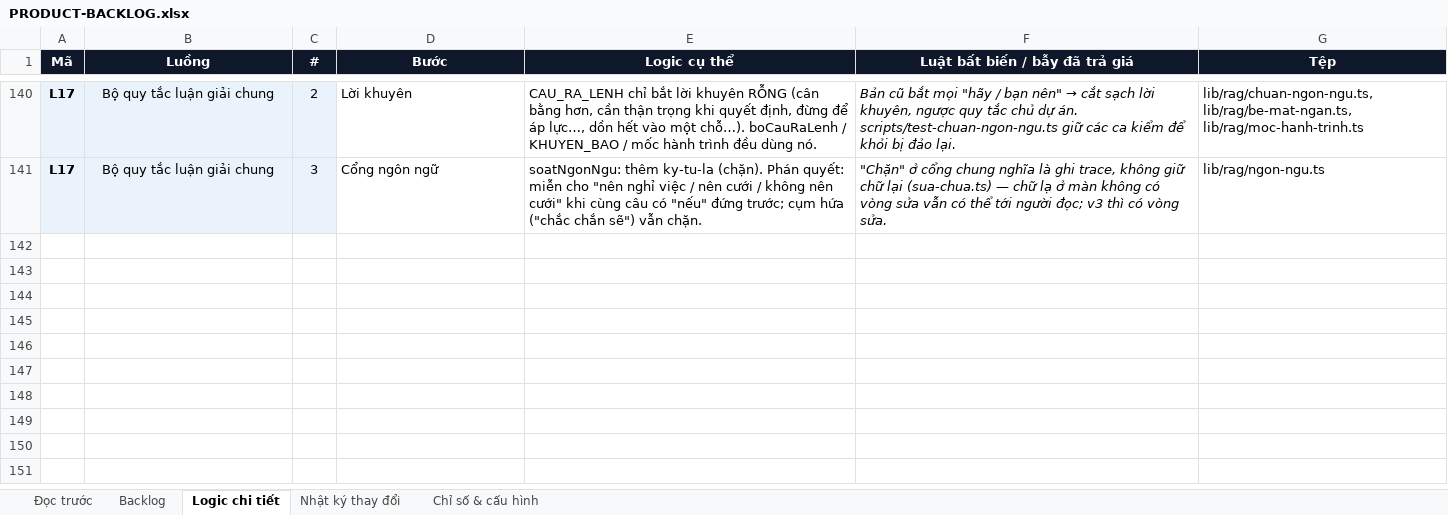
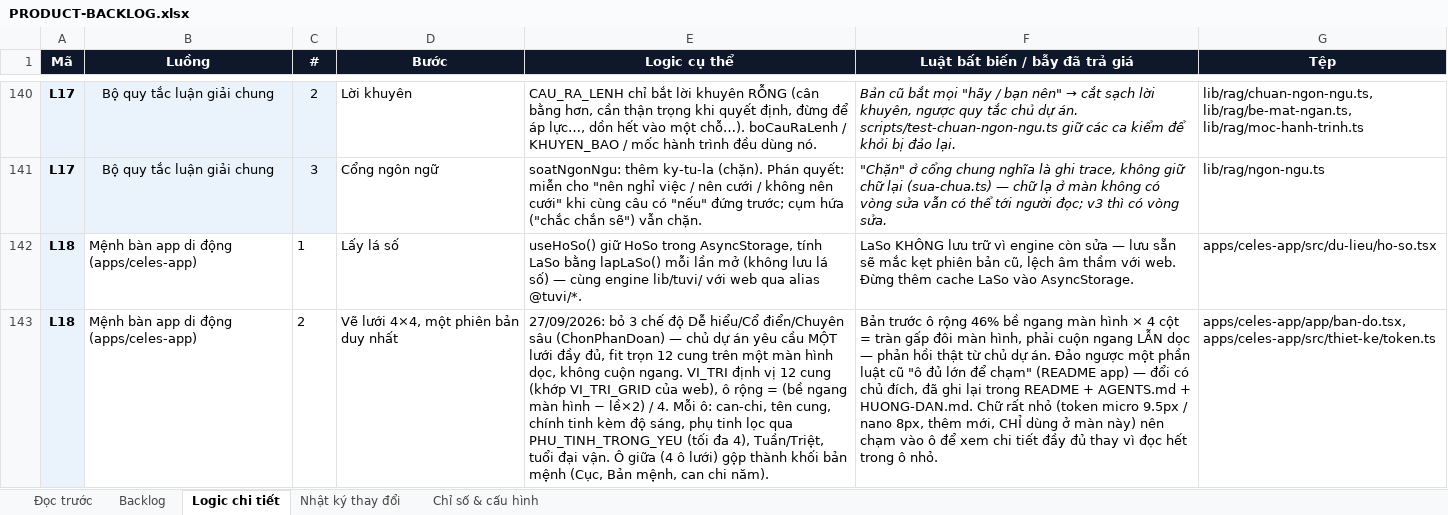
Before and after one commit to Hieuzz05/Celestia-tuvi, an Excel workbook: PRODUCT-BACKLOG.xlsx, sheet Logic chi tiết, drawn as a sheet; only a part is shown, gaps mark what is left out; values as stored, in another font and other column widths than the file's, no borders; the diff names each change by its address in the sheet, - before the commit and + after, or states it on an @@ line.

```diff
--- a/PRODUCT-BACKLOG.xlsx (sheet Logic chi tiết)
+++ b/PRODUCT-BACKLOG.xlsx (sheet Logic chi tiết)
+row 142: L18 | Mệnh bàn app di động (apps/celes-app) | 1 | Lấy lá số | useHoSo() giữ HoSo trong AsyncStorage, tính LaSo bằng lapLaSo() mỗi lần mở (không lưu lá số) — cùng engine lib/tuvi/ với web qua alias @tuvi/*. | LaSo KHÔNG lưu trữ vì engine còn sửa — lưu sẵn sẽ mắc kẹt phiên bản cũ, lệch âm thầm với web. Đừng thêm cache LaSo vào AsyncStorage. | apps/celes-app/src/du-lieu/ho-so.tsx
+row 143: L18 | Mệnh bàn app di động (apps/celes-app) | 2 | Vẽ lưới 4×4, một phiên bản duy nhất | 27/09/2026: bỏ 3 chế độ Dễ hiểu/Cổ điển/Chuyên sâu (ChonPhanDoan) — chủ dự án yêu cầu MỘT lưới đầy đủ, fit trọn 12 cung trên một màn hình dọc, không cuộn ngang. VI_TRI định vị 12 cung (khớp VI_TRI_GRID của web), ô rộng = (bề ngang màn hình − lề×2) / 4. Mỗi ô: can-chi, tên cung, chính tinh kèm độ sáng, phụ tinh lọc qua PHU_TINH_TRONG_YEU (tối đa 4), Tuần/Triệt, tuổi đại vận. Ô giữa (4 ô lưới) gộp thành khối bản mệnh (Cục, Bản mệnh, can chi năm). | Bản trước ô rộng 46% bề ngang màn hình × 4 cột = tràn gấp đôi màn hình, phải cuộn ngang LẪN dọc — phản hồi thật từ chủ dự án. Đảo ngược một phần luật cũ "ô đủ lớn để chạm" (README app) — đổi có chủ đích, đã ghi lại trong README + AGENTS.md + HUONG-DAN.md. Chữ rất nhỏ (token micro 9.5px / nano 8px, thêm mới, CHỈ dùng ở màn này) nên chạm vào ô để xem chi tiết đầy đủ thay vì đọc hết trong ô nhỏ. | apps/celes-app/app/ban-do.tsx, apps/celes-app/src/thiet-ke/token.ts
```
Also changed, not shown: sheet Backlog, sheet Nhật ký thay đổi, 7 other files.
